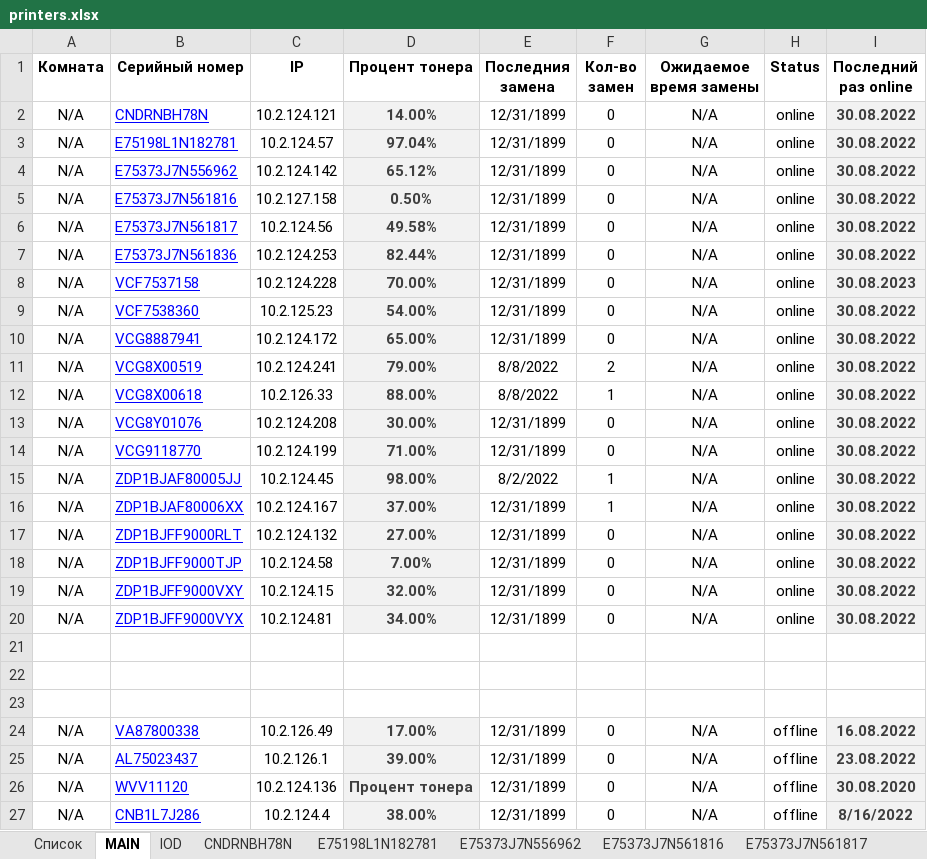
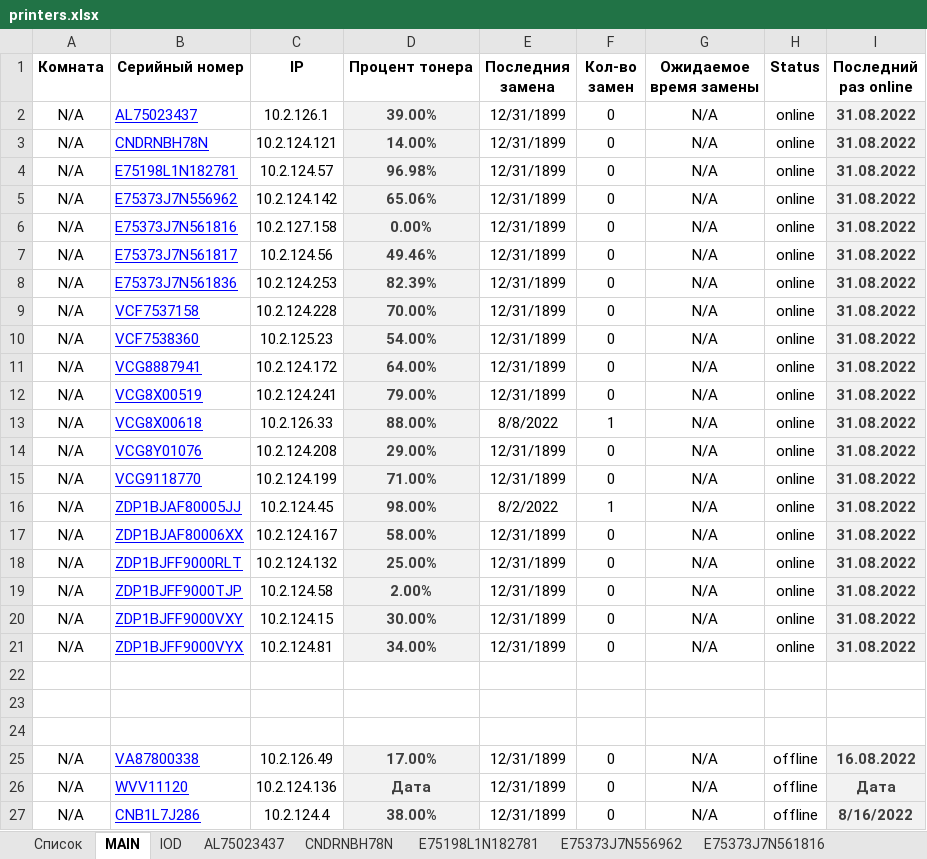
Before and after one commit to FlameDanita/PrinterMonitoring, an Excel workbook: printers.xlsx, sheet MAIN, drawn as a sheet; values as stored, in another font and other column widths than the file's, no borders; conditional formats not drawn; removed rows and columns are numbered as before the commit, all else as after; the diff names each change by its address in the sheet, - before the commit and + after, or states it on an @@ line.

```diff
--- a/printers.xlsx (sheet MAIN)
+++ b/printers.xlsx (sheet MAIN)
+row 2: N/A | AL75023437 | 10.2.126.1 | 39.00% | 12/31/1899 | 0 | N/A | online | 31.08.2022
-I3:I8 (Последний раз online): 30.08.2022
+I3:I8 (Последний раз online): 31.08.2022
-D4 (Процент тонера): 97.04%
+D4 (Процент тонера): 96.98%
-D5 (Процент тонера): 65.12%
+D5 (Процент тонера): 65.06%
-D6 (Процент тонера): 0.50%
+D6 (Процент тонера): 0.00%
-D7 (Процент тонера): 49.58%
+D7 (Процент тонера): 49.46%
-D8 (Процент тонера): 82.44%
+D8 (Процент тонера): 82.39%
-I9 (Последний раз online): 30.08.2023
+I9 (Последний раз online): 31.08.2022
-I10:I21 (Последний раз online): 30.08.2022
+I10:I21 (Последний раз online): 31.08.2022
-D11 (Процент тонера): 65.00%
+D11 (Процент тонера): 64.00%
-E12 (Последния замена): 8/8/2022
+E12 (Последния замена): 12/31/1899
-F12 (Кол-во замен): 2
+F12 (Кол-во замен): 0
-D14 (Процент тонера): 30.00%
+D14 (Процент тонера): 29.00%
-D17 (Процент тонера): 37.00%
+D17 (Процент тонера): 58.00%
-F17 (Кол-во замен): 1
+F17 (Кол-во замен): 0
-D18 (Процент тонера): 27.00%
+D18 (Процент тонера): 25.00%
-D19 (Процент тонера): 7.00%
+D19 (Процент тонера): 2.00%
-D20 (Процент тонера): 32.00%
+D20 (Процент тонера): 30.00%
-row 25: N/A | AL75023437 | 10.2.126.1 | 39.00% | 12/31/1899 | 0 | N/A | offline | 23.08.2022
-D26 (Процент тонера): Процент тонера
+D26 (Процент тонера): Дата
-I26 (Последний раз online): 30.08.2020
+I26 (Последний раз online): Дата
```
Also changed, not shown: sheet E75373J7N561817, sheet AL75023437, sheet ZDP1BJFF9000TJP, sheet E75373J7N561816, sheet ZDP1BJFF9000RLT, sheet VCG8Y01076, 15 more sheets, other sheet tabs, formulas that keep their value, charts or pictures, 1 other file.
